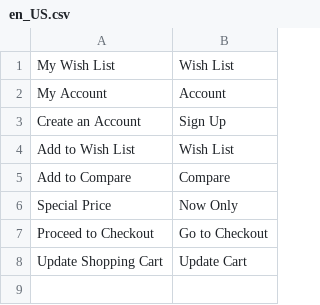
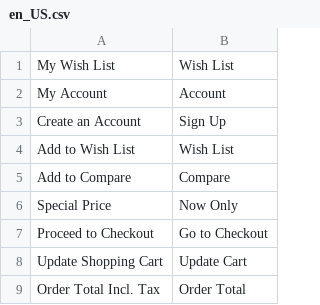
Before and after one commit to jfodb/notmage2, a CSV file: app/design/frontend/Infortis/odbp/i18n/en_US.csv, drawn as a sheet.

```diff
--- a/app/design/frontend/Infortis/odbp/i18n/en_US.csv
+++ b/app/design/frontend/Infortis/odbp/i18n/en_US.csv
@@ -8 +8,2 @@
 "Update Shopping Cart", "Update Cart"
+"Order Total Incl. Tax", "Order Total"
```
Also changed, not shown: app/design/frontend/Infortis/odbp-es/i18n/es_MX.csv.
